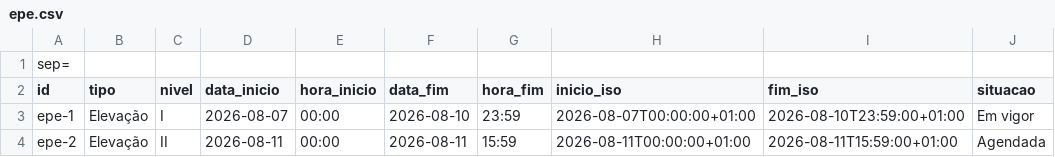
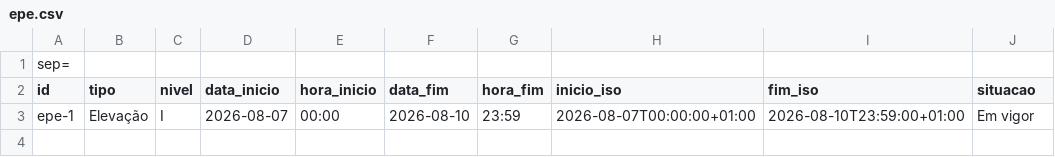
Before and after one commit to ANEPCVCT/Dashboard, a CSV file: epe.csv, drawn as a sheet.

```diff
--- a/epe.csv
+++ b/epe.csv
@@ -3,2 +3 @@ id;tipo;nivel;data_inicio;hora_inicio;data_fim;hora_fim;inicio_iso;fim_iso;situa
 epe-1;Elevação;I;2026-08-07;00:00;2026-08-10;23:59;2026-08-07T00:00:00+01:00;2026-08-10T23:59:00+01:00;Em vigor
-epe-2;Elevação;II;2026-08-11;00:00;2026-08-11;15:59;2026-08-11T00:00:00+01:00;2026-08-11T15:59:00+01:00;Agendada
```
